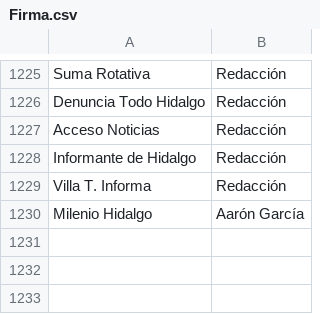
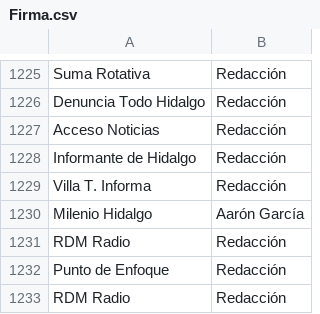
Before and after one commit to thelonious9/Enlaces, a CSV file: Firma.csv, drawn as a sheet; only a part is shown, gaps mark what is left out; the diff names each change by its address in the sheet, - before the commit and + after, or states it on an @@ line.

Commit message:
Firmas y medios

```diff
--- a/Firma.csv
+++ b/Firma.csv
+row 1231: RDM Radio | Redacción
+row 1232: Punto de Enfoque | Redacción
+row 1233: RDM Radio | Redacción
```
Also changed, not shown: Medio.csv.
